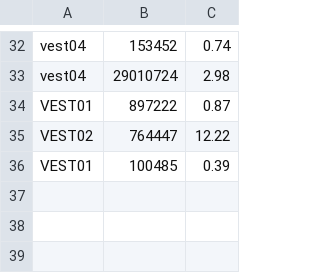
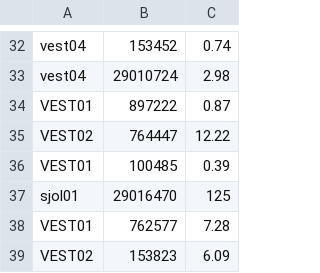
Before and after one commit to mattfred10/C-T-Bot, a CSV file: SOBotSettings/PriceDictionary.csv, drawn as a sheet; only a part is shown, gaps mark what is left out; the diff names each change by its address in the sheet, - before the commit and + after, or states it on an @@ line.

```diff
--- a/SOBotSettings/PriceDictionary.csv
+++ b/SOBotSettings/PriceDictionary.csv
+row 37: sjol01 | 29016470 | 125
+row 38: VEST01 | 762577 | 7.28
+row 39: VEST02 | 153823 | 6.09
```
Also changed, not shown: 43 other files.
